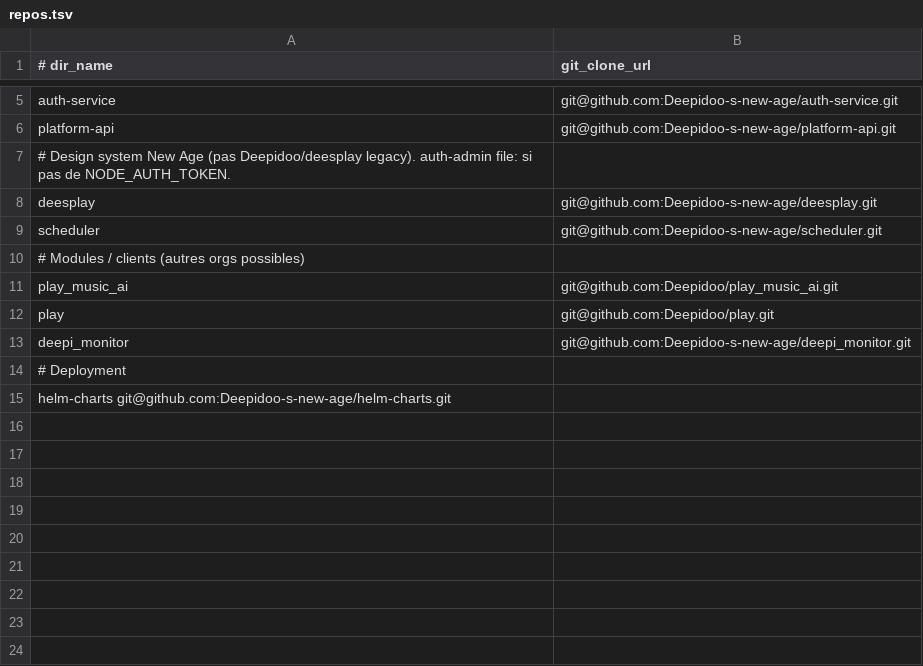
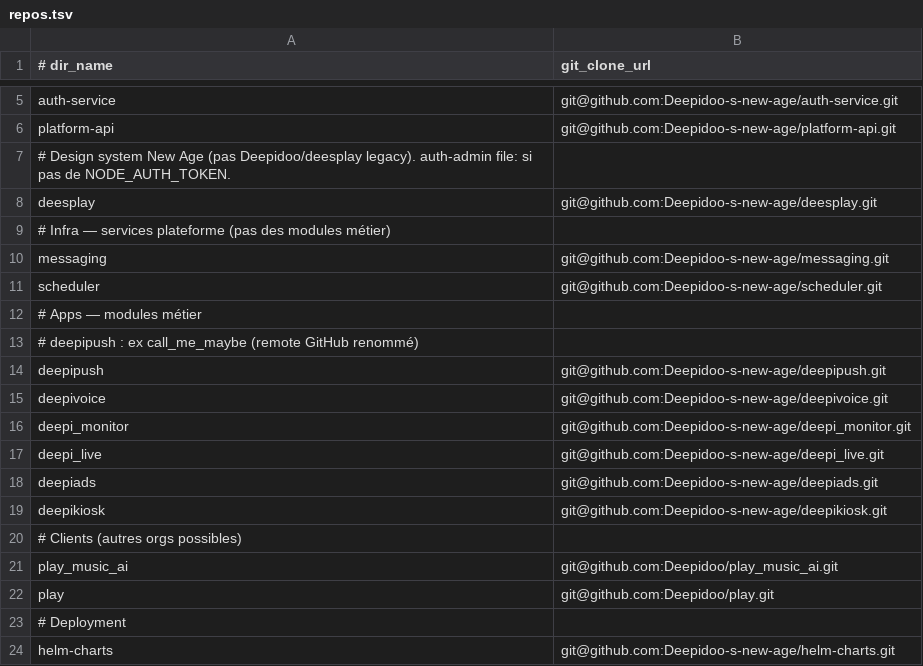
Before and after one commit to Deepidoo-s-new-age/.github, a TSV file: local/repos.tsv, drawn as a sheet; only a part is shown, gaps mark what is left out.

```diff
--- a/local/repos.tsv
+++ b/local/repos.tsv
@@ -8,8 +8,17 @@ platform-api	git@github.com:Deepidoo-s-new-age/platform-api.git
 deesplay	git@github.com:Deepidoo-s-new-age/deesplay.git
+# Infra — services plateforme (pas des modules métier)
+messaging	git@github.com:Deepidoo-s-new-age/messaging.git
 scheduler	git@github.com:Deepidoo-s-new-age/scheduler.git
-# Modules / clients (autres orgs possibles)
+# Apps — modules métier
+# deepipush : ex call_me_maybe (remote GitHub renommé)
+deepipush	git@github.com:Deepidoo-s-new-age/deepipush.git
+deepivoice	git@github.com:Deepidoo-s-new-age/deepivoice.git
+deepi_monitor	git@github.com:Deepidoo-s-new-age/deepi_monitor.git
+deepi_live	git@github.com:Deepidoo-s-new-age/deepi_live.git
+deepiads	git@github.com:Deepidoo-s-new-age/deepiads.git
+deepikiosk	git@github.com:Deepidoo-s-new-age/deepikiosk.git
+# Clients (autres orgs possibles)
 play_music_ai	git@github.com:Deepidoo/play_music_ai.git
 play	git@github.com:Deepidoo/play.git
-deepi_monitor	git@github.com:Deepidoo-s-new-age/deepi_monitor.git
 # Deployment
-helm-charts git@github.com:Deepidoo-s-new-age/helm-charts.git
+helm-charts	git@github.com:Deepidoo-s-new-age/helm-charts.git
```
Also changed, not shown: 9 other files.
